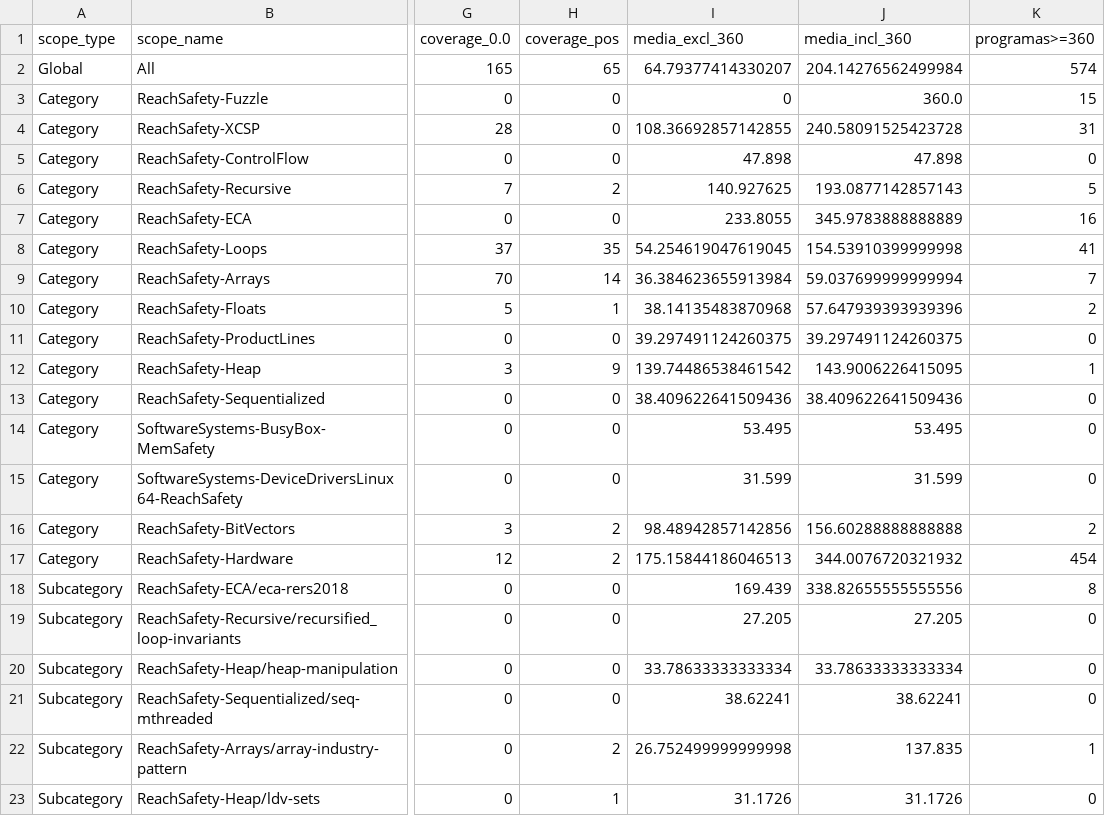
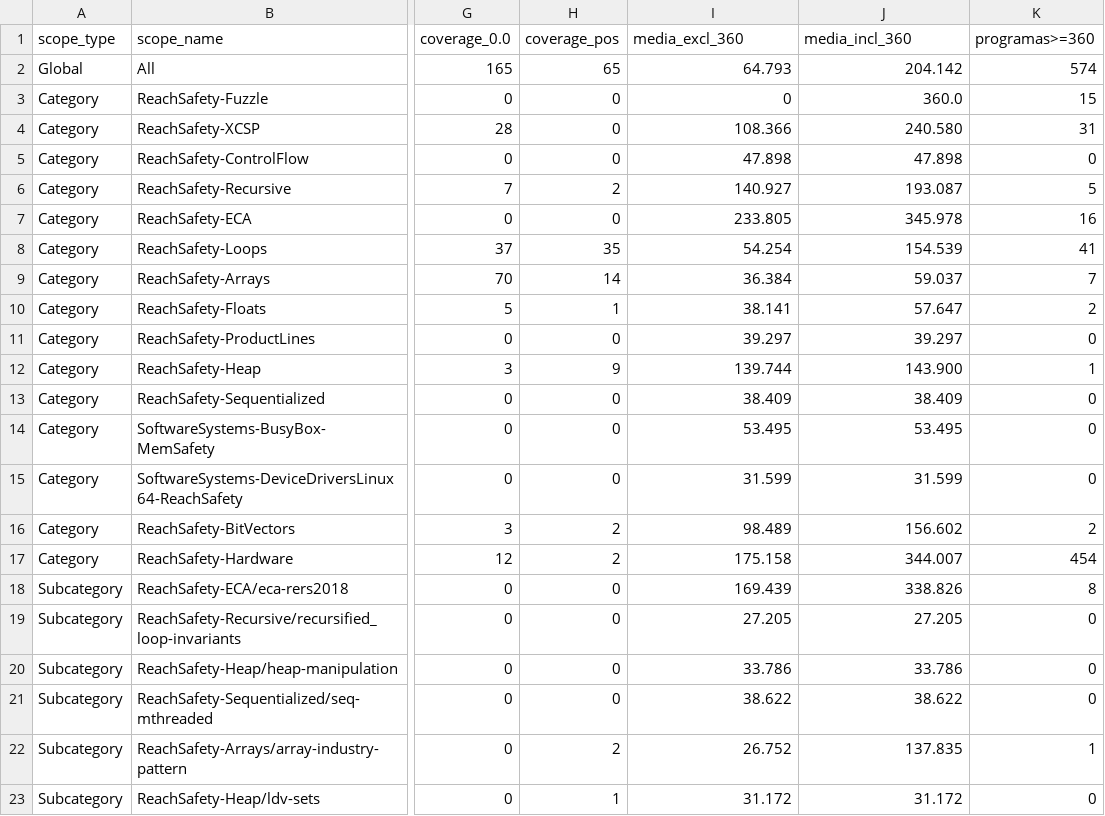
Before and after one commit to GuilhermeBn198/Map2Check, a CSV file: test-comp2023/simulation/gerar-graficos/results.csv, drawn as a sheet; only a part is shown, gaps mark what is left out; the diff covers the shown part only; the diff names each change by its address in the sheet, - before the commit and + after, or states it on an @@ line.

Commit message:
Update results.csv

```diff
--- a/test-comp2023/simulation/gerar-graficos/results.csv
+++ b/test-comp2023/simulation/gerar-graficos/results.csv
-I2 (media_excl_360): 64.79377414330207
+I2 (media_excl_360): 64.793
-J2 (media_incl_360): 204.14276562499984
+J2 (media_incl_360): 204.142
-I4 (media_excl_360): 108.36692857142855
+I4 (media_excl_360): 108.366
-J4 (media_incl_360): 240.58091525423728
+J4 (media_incl_360): 240.580
-I6 (media_excl_360): 140.927625
+I6 (media_excl_360): 140.927
-J6 (media_incl_360): 193.0877142857143
+J6 (media_incl_360): 193.087
-I7 (media_excl_360): 233.8055
+I7 (media_excl_360): 233.805
-J7 (media_incl_360): 345.9783888888889
+J7 (media_incl_360): 345.978
-I8 (media_excl_360): 54.254619047619045
+I8 (media_excl_360): 54.254
-J8 (media_incl_360): 154.53910399999998
+J8 (media_incl_360): 154.539
-I9 (media_excl_360): 36.384623655913984
+I9 (media_excl_360): 36.384
-J9 (media_incl_360): 59.037699999999994
+J9 (media_incl_360): 59.037
-I10 (media_excl_360): 38.14135483870968
+I10 (media_excl_360): 38.141
-J10 (media_incl_360): 57.647939393939396
+J10 (media_incl_360): 57.647
-I11 (media_excl_360): 39.297491124260375
+I11 (media_excl_360): 39.297
-J11 (media_incl_360): 39.297491124260375
+J11 (media_incl_360): 39.297
-I12 (media_excl_360): 139.74486538461542
+I12 (media_excl_360): 139.744
-J12 (media_incl_360): 143.9006226415095
+J12 (media_incl_360): 143.900
-I13 (media_excl_360): 38.409622641509436
+I13 (media_excl_360): 38.409
-J13 (media_incl_360): 38.409622641509436
+J13 (media_incl_360): 38.409
-I16 (media_excl_360): 98.48942857142856
+I16 (media_excl_360): 98.489
-J16 (media_incl_360): 156.60288888888888
+J16 (media_incl_360): 156.602
-I17 (media_excl_360): 175.15844186046513
+I17 (media_excl_360): 175.158
-J17 (media_incl_360): 344.0076720321932
+J17 (media_incl_360): 344.007
-J18 (media_incl_360): 338.82655555555556
+J18 (media_incl_360): 338.826
-I20 (media_excl_360): 33.78633333333334
+I20 (media_excl_360): 33.786
-J20 (media_incl_360): 33.78633333333334
+J20 (media_incl_360): 33.786
-I21 (media_excl_360): 38.62241
+I21 (media_excl_360): 38.622
-J21 (media_incl_360): 38.62241
+J21 (media_incl_360): 38.622
-I22 (media_excl_360): 26.752499999999998
+I22 (media_excl_360): 26.752
-I23 (media_excl_360): 31.1726
+I23 (media_excl_360): 31.172
-J23 (media_incl_360): 31.1726
+J23 (media_incl_360): 31.172
```
Also changed, not shown: 42 edited cells elsewhere in this file.
